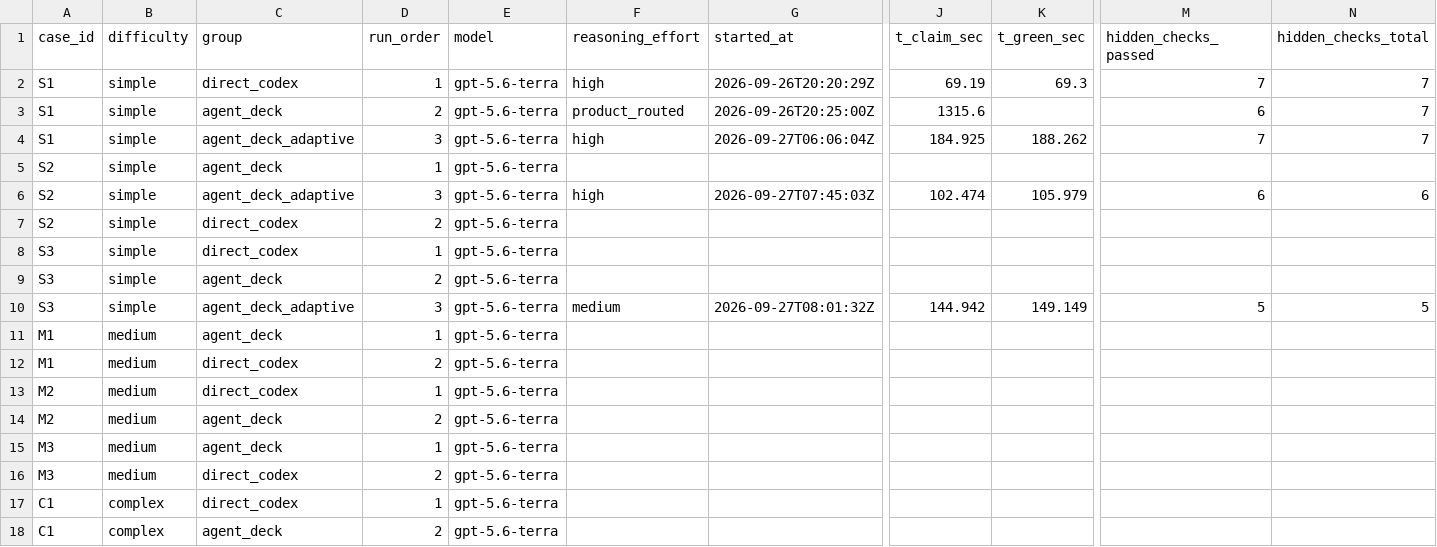
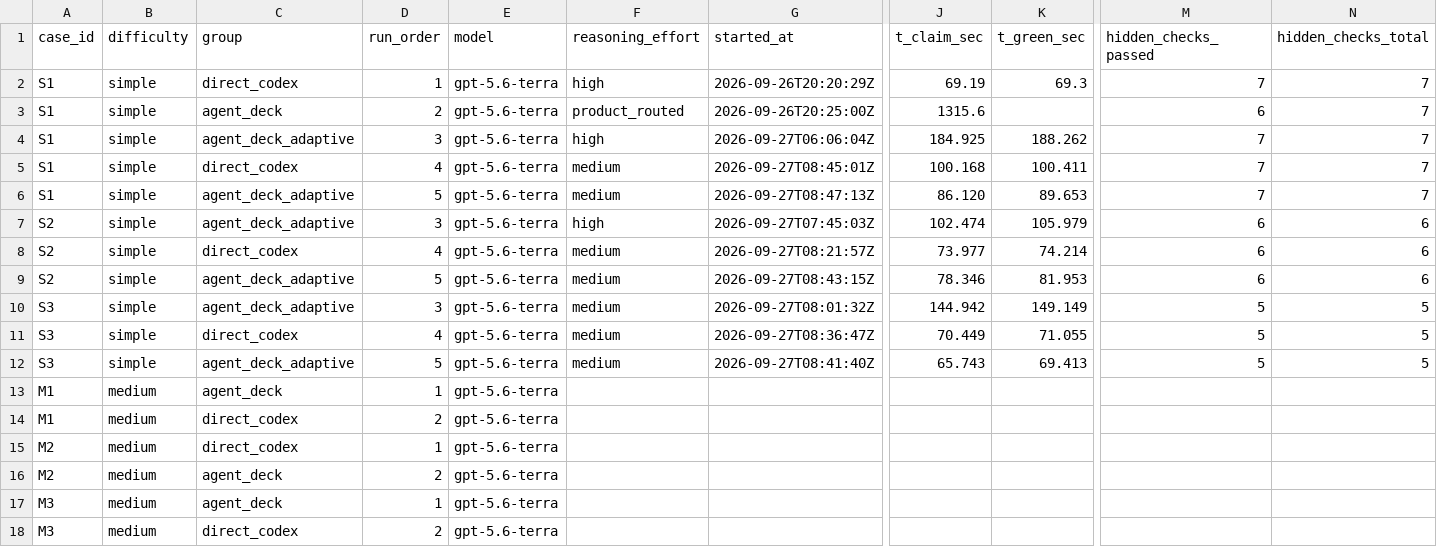
Before and after one commit to Placidoe/agent-deck, a CSV file: docs/codex-vs-agent-deck-scorecard.csv, drawn as a sheet; only a part is shown, gaps mark what is left out; the shorter side is filled out with more unchanged rows; removed rows and columns are numbered as before the commit, all else as after; rows hold the shown columns only; the diff names each change by its address in the sheet, - before the commit and + after, or states it on an @@ line.

Commit message:
Record paired simple-tier benchmark results

```diff
--- a/docs/codex-vs-agent-deck-scorecard.csv
+++ b/docs/codex-vs-agent-deck-scorecard.csv
-row 5: S2 | simple | agent_deck | 1 | gpt-5.6-terra
+row 5: S1 | simple | direct_codex | 4 | gpt-5.6-terra | medium | 2026-09-27T08:45:01Z | 100.168 | 100.411 | 7 | 7
+row 6: S1 | simple | agent_deck_adaptive | 5 | gpt-5.6-terra | medium | 2026-09-27T08:47:13Z | 86.120 | 89.653 | 7 | 7
-row 7: S2 | simple | direct_codex | 2 | gpt-5.6-terra
-row 8: S3 | simple | direct_codex | 1 | gpt-5.6-terra
-row 9: S3 | simple | agent_deck | 2 | gpt-5.6-terra
+row 8: S2 | simple | direct_codex | 4 | gpt-5.6-terra | medium | 2026-09-27T08:21:57Z | 73.977 | 74.214 | 6 | 6
+row 9: S2 | simple | agent_deck_adaptive | 5 | gpt-5.6-terra | medium | 2026-09-27T08:43:15Z | 78.346 | 81.953 | 6 | 6
+row 11: S3 | simple | direct_codex | 4 | gpt-5.6-terra | medium | 2026-09-27T08:36:47Z | 70.449 | 71.055 | 5 | 5
+row 12: S3 | simple | agent_deck_adaptive | 5 | gpt-5.6-terra | medium | 2026-09-27T08:41:40Z | 65.743 | 69.413 | 5 | 5
```
Also changed, not shown: 2 other files.
